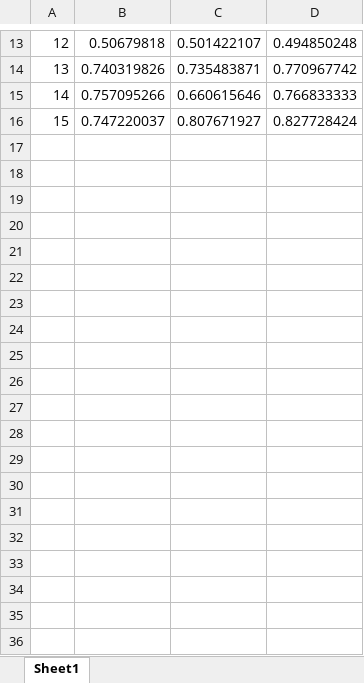
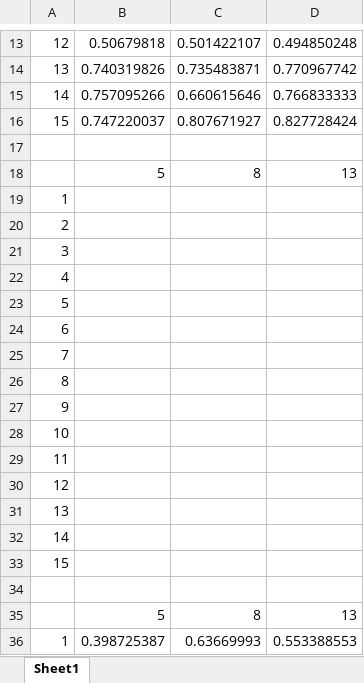
Before and after one commit to zhbfy/outlier, an Excel workbook: dataSource/testdata.xlsx, sheet Sheet1, drawn as a sheet; only a part is shown, gaps mark what is left out; values as stored, in another font and other column widths than the file's, no borders; the diff covers the shown part only; the diff names each change by its address in the sheet, - before the commit and + after, or states it on an @@ line.

```diff
--- a/dataSource/testdata.xlsx (sheet Sheet1)
+++ b/dataSource/testdata.xlsx (sheet Sheet1)
+row 17: (empty)
+row 18:  | 5 | 8 | 13
+row 19: 1
+row 20: 2
+row 21: 3
+row 22: 4
+row 23: 5
+row 24: 6
+row 25: 7
+row 26: 8
+row 27: 9
+row 28: 10
+row 29: 11
+row 30: 12
+row 31: 13
+row 32: 14
+row 33: 15
+row 34: (empty)
+row 35:  | 5 | 8 | 13
+row 36: 1 | 0.398725387 | 0.63669993 | 0.553388553
```
Also changed, not shown: 14 added rows elsewhere in this sheet, 3 other files.
